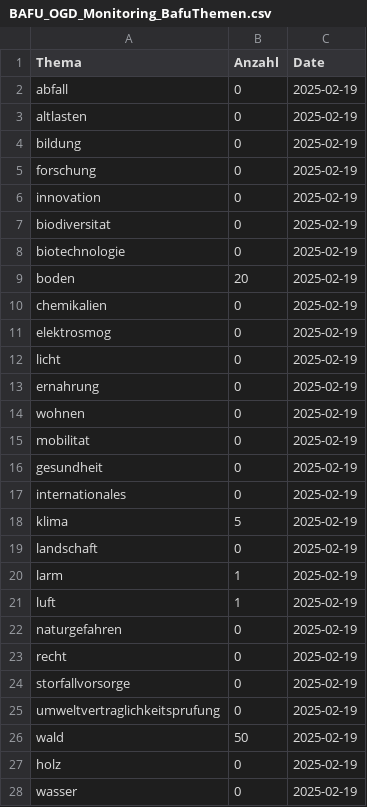
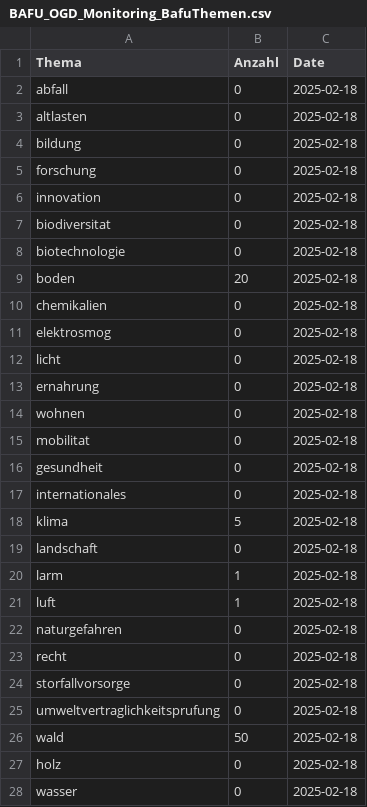
Before and after one commit to nrohrbach/OGD_Monitoring_BAFU, a CSV file: data/BAFU_OGD_Monitoring_BafuThemen.csv, drawn as a sheet; only a part is shown; the diff covers the shown part only.

Commit message:
Add files via upload

```diff
--- a/data/BAFU_OGD_Monitoring_BafuThemen.csv
+++ b/data/BAFU_OGD_Monitoring_BafuThemen.csv
@@ -1,28 +1,28 @@
 Thema,Anzahl,Date
-abfall,0,2025-02-19
-altlasten,0,2025-02-19
-bildung,0,2025-02-19
-forschung,0,2025-02-19
-innovation,0,2025-02-19
-biodiversitat,0,2025-02-19
-biotechnologie,0,2025-02-19
-boden,20,2025-02-19
-chemikalien,0,2025-02-19
-elektrosmog,0,2025-02-19
-licht,0,2025-02-19
-ernahrung,0,2025-02-19
-wohnen,0,2025-02-19
-mobilitat,0,2025-02-19
-gesundheit,0,2025-02-19
-internationales,0,2025-02-19
-klima,5,2025-02-19
-landschaft,0,2025-02-19
-larm,1,2025-02-19
-luft,1,2025-02-19
-naturgefahren,0,2025-02-19
-recht,0,2025-02-19
-storfallvorsorge,0,2025-02-19
-umweltvertraglichkeitsprufung,0,2025-02-19
-wald,50,2025-02-19
-holz,0,2025-02-19
-wasser,0,2025-02-19
+abfall,0,2025-02-18
+altlasten,0,2025-02-18
+bildung,0,2025-02-18
+forschung,0,2025-02-18
+innovation,0,2025-02-18
+biodiversitat,0,2025-02-18
+biotechnologie,0,2025-02-18
+boden,20,2025-02-18
+chemikalien,0,2025-02-18
+elektrosmog,0,2025-02-18
+licht,0,2025-02-18
+ernahrung,0,2025-02-18
+wohnen,0,2025-02-18
+mobilitat,0,2025-02-18
+gesundheit,0,2025-02-18
+internationales,0,2025-02-18
+klima,5,2025-02-18
+landschaft,0,2025-02-18
+larm,1,2025-02-18
+luft,1,2025-02-18
+naturgefahren,0,2025-02-18
+recht,0,2025-02-18
+storfallvorsorge,0,2025-02-18
+umweltvertraglichkeitsprufung,0,2025-02-18
+wald,50,2025-02-18
+holz,0,2025-02-18
+wasser,0,2025-02-18
```
Also changed, not shown: 2 edited cells elsewhere in this file.
